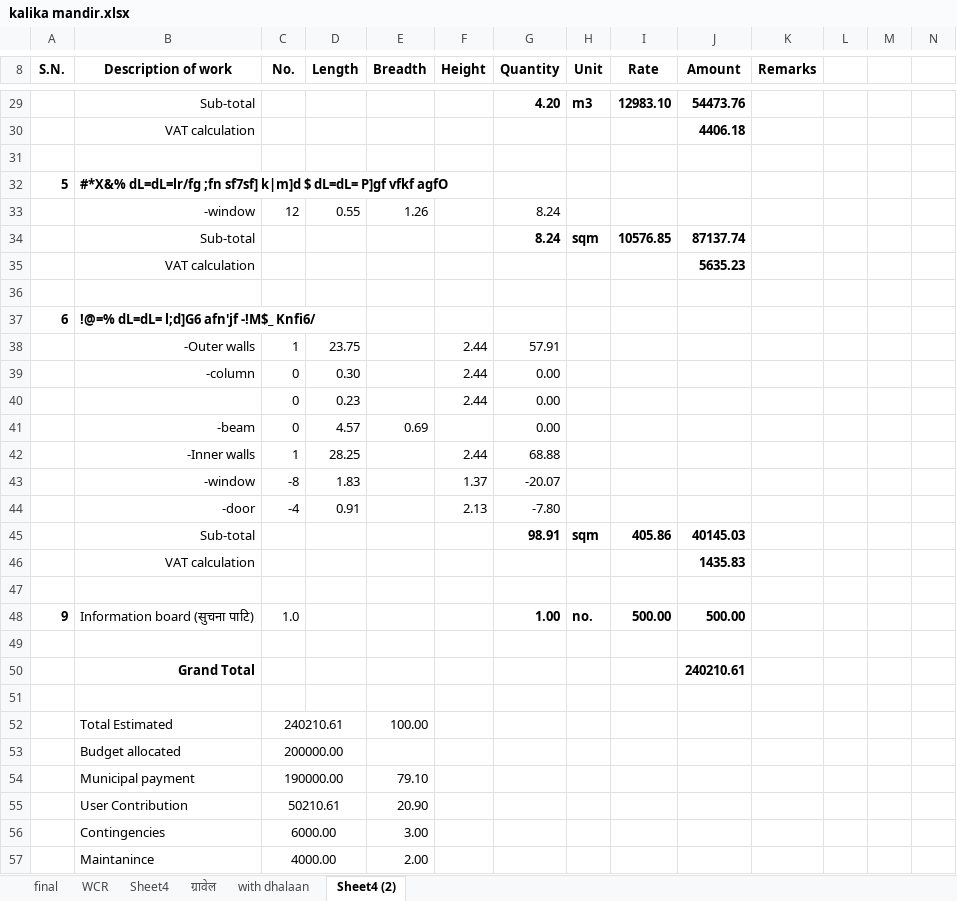
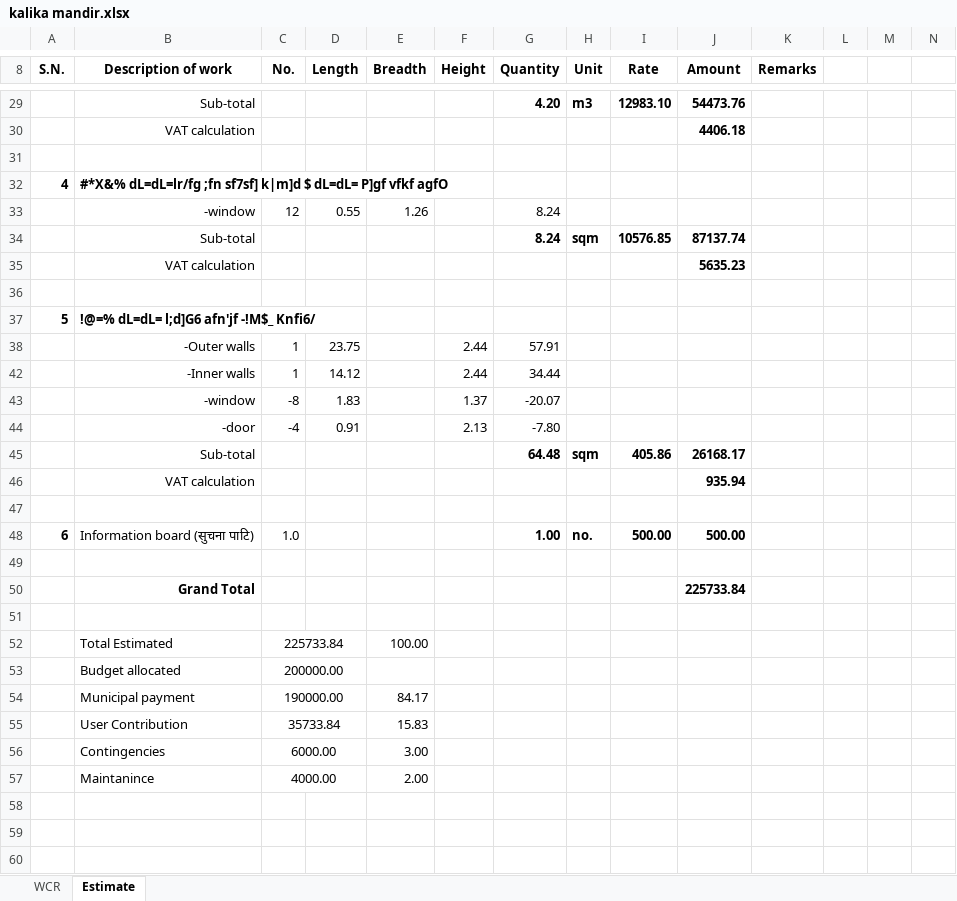
Before and after one commit to suwalcrystal/ofc, an Excel workbook: ofc/estimates/kalika mandir/kalika mandir.xlsx, sheet Estimate, drawn as a sheet; only a part is shown, gaps mark what is left out; values as stored, in another font and other column widths than the file's, no borders; removed rows and columns are numbered as before the commit, all else as after; the diff covers the shown part only; the diff names each change by its address in the sheet, - before the commit and + after, or states it on an @@ line.

Commit message:
some traces and kalika mandir estimate print and handed over

```diff
--- a/ofc/estimates/kalika mandir/kalika mandir.xlsx (sheet Estimate)
+++ b/ofc/estimates/kalika mandir/kalika mandir.xlsx (sheet Estimate)
-sheet tab: Sheet4 (2)
+sheet tab: Estimate
-sheet tab: final
-sheet tab: Sheet4
-sheet tab: ग्रावेल
-sheet tab: with dhalaan
-A32 (S.N.): 5
+A32 (S.N.): 4
-A37 (S.N.): 6
+A37 (S.N.): 5
@@ row 39 hidden:  | -column | 0 | 0.30 |  | 2.44 | 0.00 @@
@@ row 40 hidden:  |  | 0 | 0.23 |  | 2.44 | 0.00 @@
@@ row 41 hidden:  | -beam | 0 | 4.57 | 0.69 |  | 0.00 @@
-D42 (Length): 28.25
+D42 (Length): 14.12
-G42 (Quantity): 68.88
+G42 (Quantity): 34.44
-G45 (Quantity): 98.91
+G45 (Quantity): 64.48
-J45 (Amount): 40145.03
+J45 (Amount): 26168.17
-J46 (Amount): 1435.83
+J46 (Amount): 935.94
-A48 (S.N.): 9
+A48 (S.N.): 6
-J50 (Amount): 240210.61
+J50 (Amount): 225733.84
-C52 (No.): 240210.61
+C52 (No.): 225733.84
-E54 (Breadth): 79.10
+E54 (Breadth): 84.17
-row 55:  | User Contribution | 50210.61 |  | 20.90
+row 55:  | User Contribution | 35733.84 |  | 15.83
```
Also changed, not shown: 2 edited cells elsewhere in this sheet, sheet WCR, formulas that keep their value, 16 other files.
